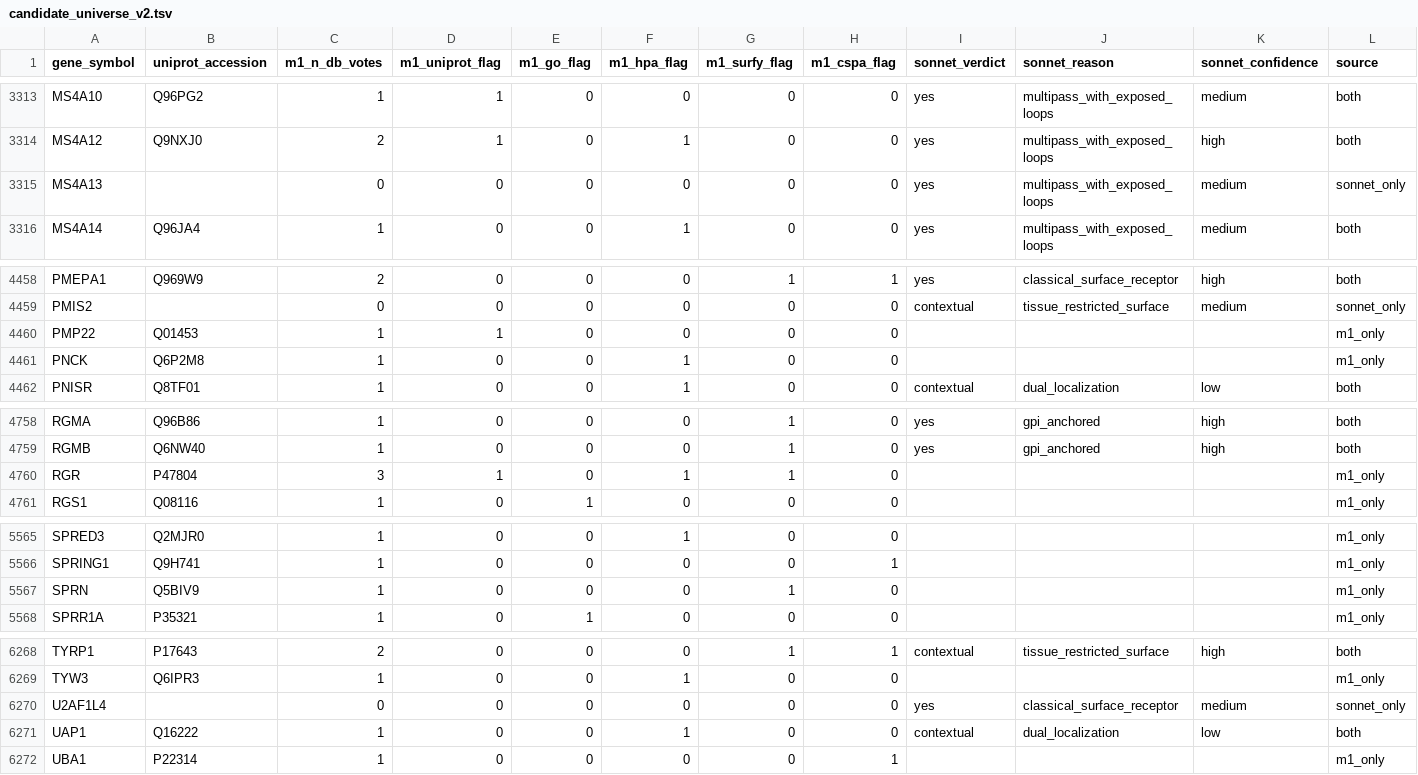
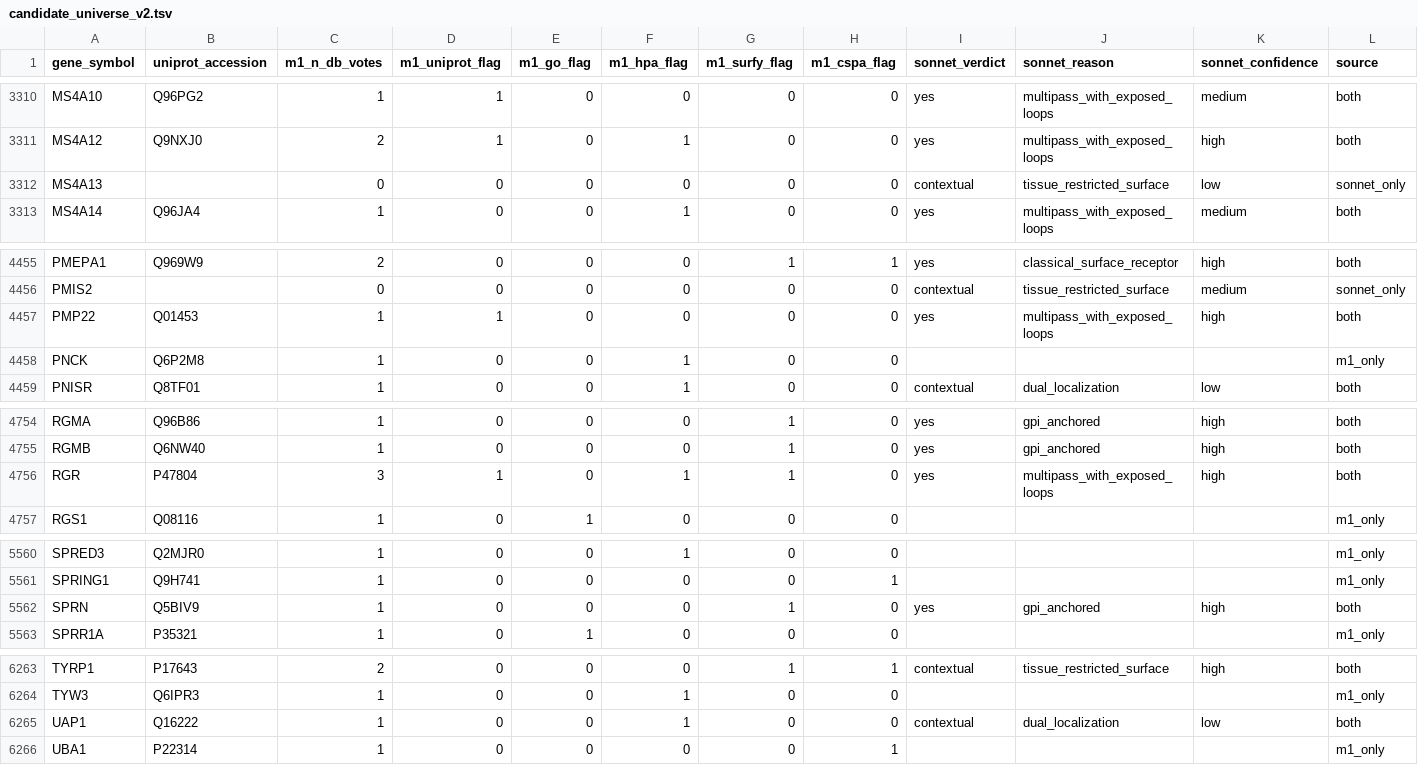
Before and after one commit to Deliverome-Project/accessible-surfaceome, a TSV file: data/processed/candidate_universe/candidate_universe_v2.tsv, drawn as a sheet; only a part is shown, gaps mark what is left out; the diff covers the shown part only.

```diff
--- a/data/processed/candidate_universe/candidate_universe_v2.tsv
+++ b/data/processed/candidate_universe/candidate_universe_v2.tsv
@@ -3314,3 +3311,3 @@ MS4A10	Q96PG2	1	1	0	0	0	0	yes	multipass_with_exposed_loops	medium	both
 MS4A12	Q9NXJ0	2	1	0	1	0	0	yes	multipass_with_exposed_loops	high	both
-MS4A13		0	0	0	0	0	0	yes	multipass_with_exposed_loops	medium	sonnet_only
+MS4A13		0	0	0	0	0	0	contextual	tissue_restricted_surface	low	sonnet_only
 MS4A14	Q96JA4	1	0	0	1	0	0	yes	multipass_with_exposed_loops	medium	both
@@ -4459,3 +4456,3 @@ PMEPA1	Q969W9	2	0	0	0	1	1	yes	classical_surface_receptor	high	both
 PMIS2		0	0	0	0	0	0	contextual	tissue_restricted_surface	medium	sonnet_only
-PMP22	Q01453	1	1	0	0	0	0				m1_only
+PMP22	Q01453	1	1	0	0	0	0	yes	multipass_with_exposed_loops	high	both
 PNCK	Q6P2M8	1	0	0	1	0	0				m1_only
@@ -4759,3 +4755,3 @@ RGMA	Q96B86	1	0	0	0	1	0	yes	gpi_anchored	high	both
 RGMB	Q6NW40	1	0	0	0	1	0	yes	gpi_anchored	high	both
-RGR	P47804	3	1	0	1	1	0				m1_only
+RGR	P47804	3	1	0	1	1	0	yes	multipass_with_exposed_loops	high	both
 RGS1	Q08116	1	0	1	0	0	0				m1_only
@@ -5566,3 +5561,3 @@ SPRED3	Q2MJR0	1	0	0	1	0	0				m1_only
 SPRING1	Q9H741	1	0	0	0	0	1				m1_only
-SPRN	Q5BIV9	1	0	0	0	1	0				m1_only
+SPRN	Q5BIV9	1	0	0	0	1	0	yes	gpi_anchored	high	both
 SPRR1A	P35321	1	0	1	0	0	0				m1_only
@@ -6269,3 +6264,2 @@ TYRP1	P17643	2	0	0	0	1	1	contextual	tissue_restricted_surface	high	both
 TYW3	Q6IPR3	1	0	0	1	0	0				m1_only
-U2AF1L4		0	0	0	0	0	0	yes	classical_surface_receptor	medium	sonnet_only
 UAP1	Q16222	1	0	0	1	0	0	contextual	dual_localization	low	both
```
Also changed, not shown: 5 removed rows and 1 edited cell elsewhere in this file, 4 other files.
